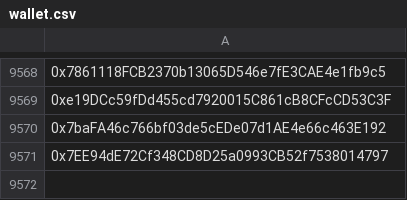
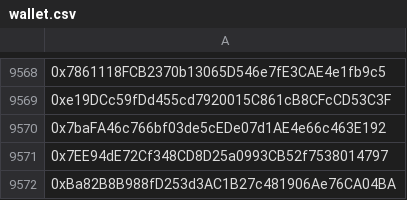
Before and after one commit to mx1000m/MyFiles, a CSV file: wallet.csv, drawn as a sheet; only a part is shown, gaps mark what is left out; the diff names each change by its address in the sheet, - before the commit and + after, or states it on an @@ line.

Commit message:
Update wallet.csv

```diff
--- a/wallet.csv
+++ b/wallet.csv
+row 9572: 0xBa82B8B988fD253d3AC1B27c481906Ae76CA04BA
```
